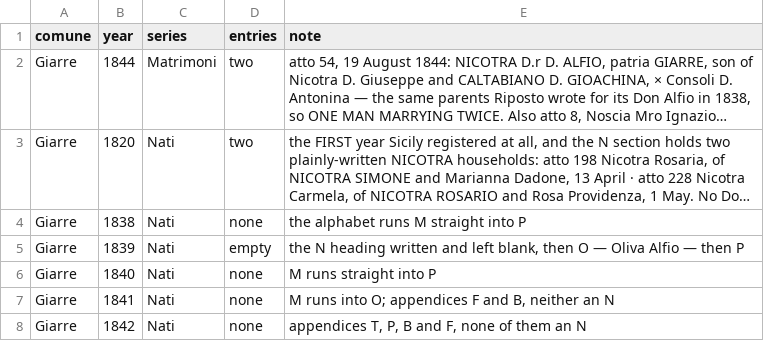
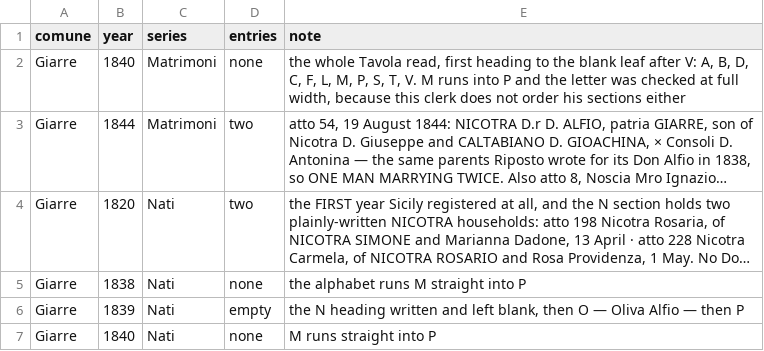
Before and after one commit to daviddef/TheMazza, a TSV file: data/nicotra-sweeps.tsv, drawn as a sheet; only a part is shown; the shorter side is filled out with more unchanged rows; long unchanged cells end in …; the diff names each change by its address in the sheet, - before the commit and + after, or states it on an @@ line.

```diff
--- a/data/nicotra-sweeps.tsv
+++ b/data/nicotra-sweeps.tsv
+row 2: Giarre | 1840 | Matrimoni | none | the whole Tavola read, first heading to the blank leaf after V: A, B, D, C, F, L, M, P, S, T, V. M runs into P and the letter was checked at full width, because this clerk does not order his sections either
```
Also changed, not shown: data/searched.tsv, 5 other files.
